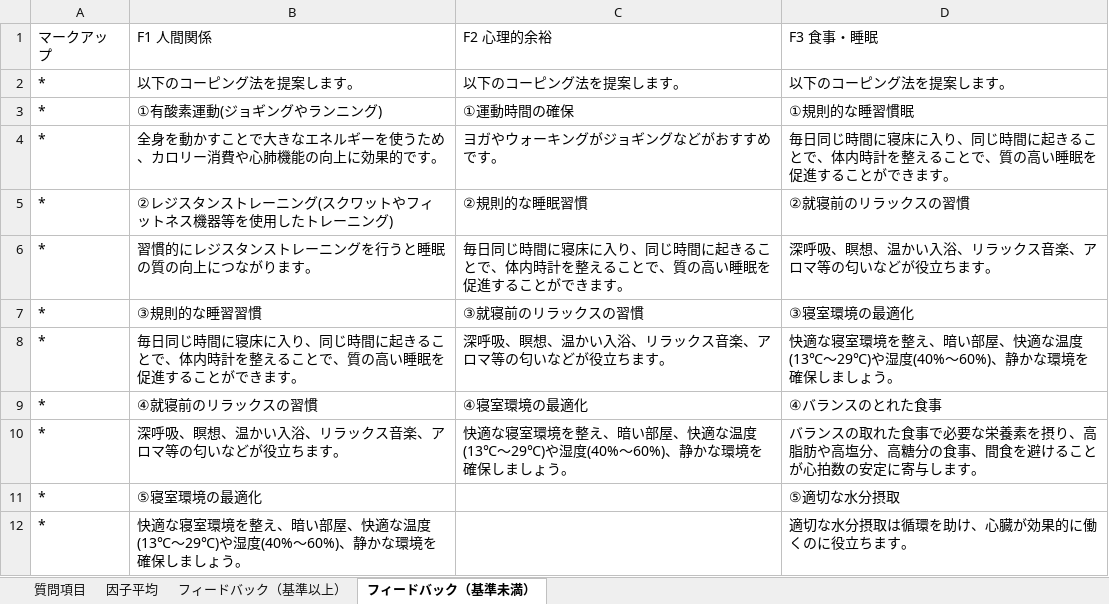
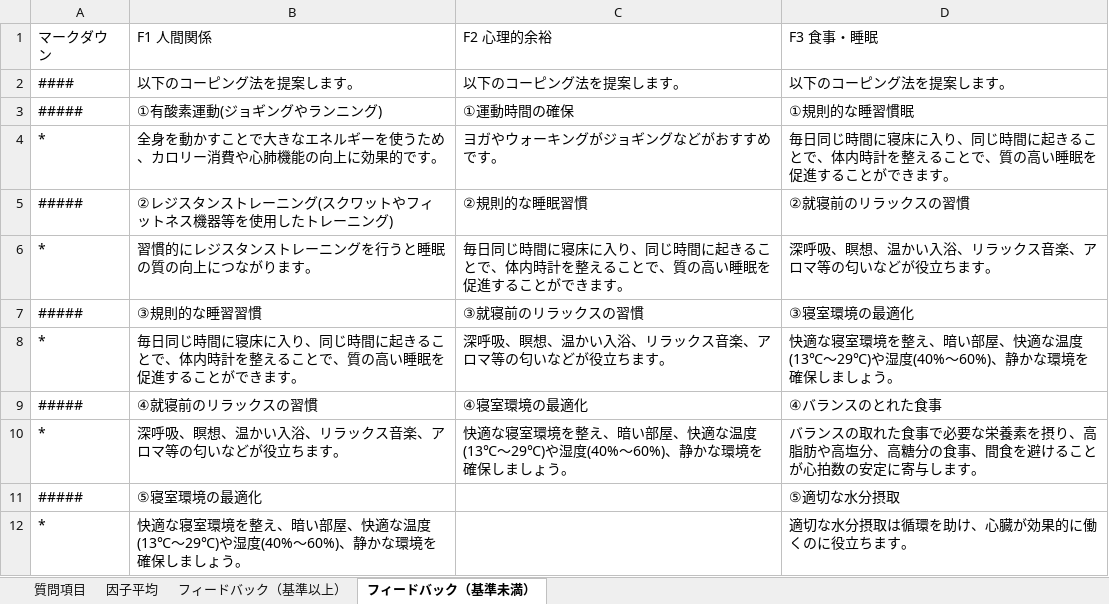
Before and after one commit to OMZH-ScITechS/high_school_stress-api, an Excel workbook: questionnaire.xlsx, sheet フィードバック（基準未満）, drawn as a sheet; values as stored, in another font and other column widths than the file's, no borders; the diff names each change by its address in the sheet, - before the commit and + after, or states it on an @@ line.

Commit message:
テスト

```diff
--- a/questionnaire.xlsx (sheet フィードバック（基準未満）)
+++ b/questionnaire.xlsx (sheet フィードバック（基準未満）)
-A1: マークアップ
+A1: マークダウン
-A2 (マークダウン): *
+A2 (マークダウン): ####
-A3 (マークダウン): *
+A3 (マークダウン): #####
-A5 (マークダウン): *
+A5 (マークダウン): #####
-A7 (マークダウン): *
+A7 (マークダウン): #####
-A9 (マークダウン): *
+A9 (マークダウン): #####
-A11 (マークダウン): *
+A11 (マークダウン): #####
```
Also changed, not shown: sheet フィードバック（基準以上）.
